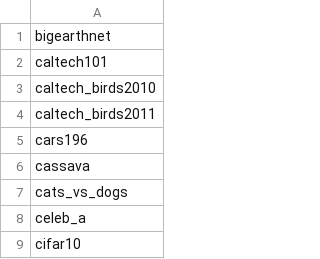
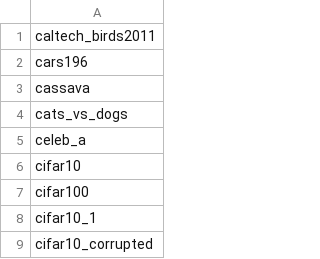
Before and after one commit to UnkDevE/silver-computing-machine, a CSV file: model_test_list_image_classifier.csv, drawn as a sheet; only a part is shown; the shorter side is filled out with more unchanged rows.

```diff
--- a/model_test_list_image_classifier.csv
+++ b/model_test_list_image_classifier.csv
@@ -1,4 +1 @@
-    bigearthnet
-    caltech101
-    caltech_birds2010
     caltech_birds2011
```
Also changed, not shown: 6 other files.
